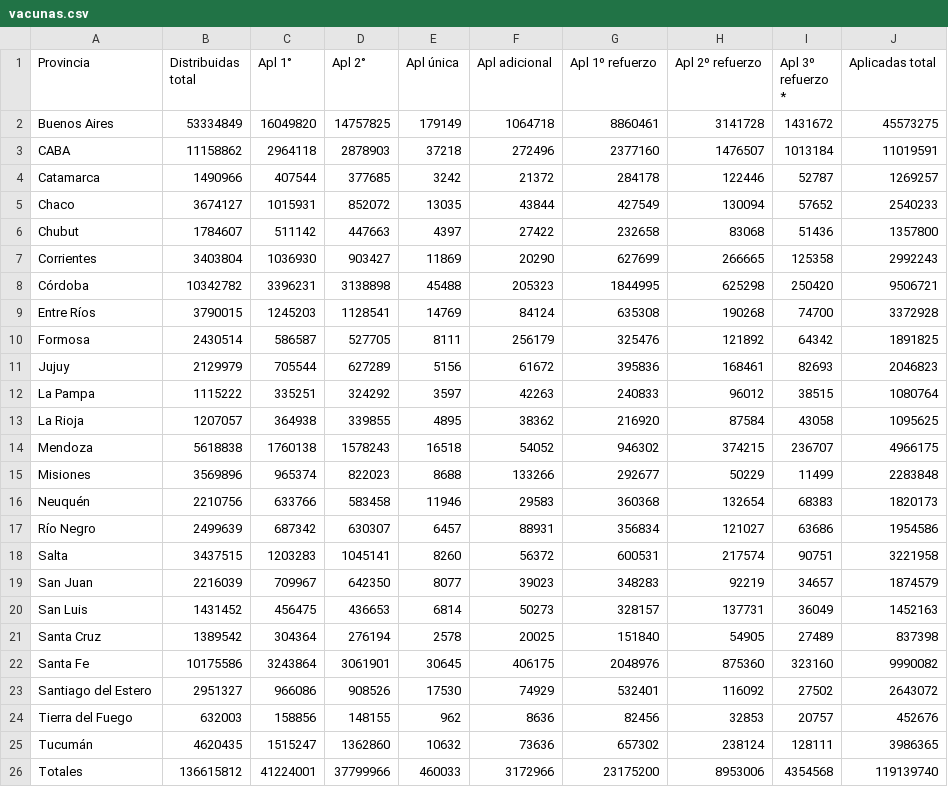
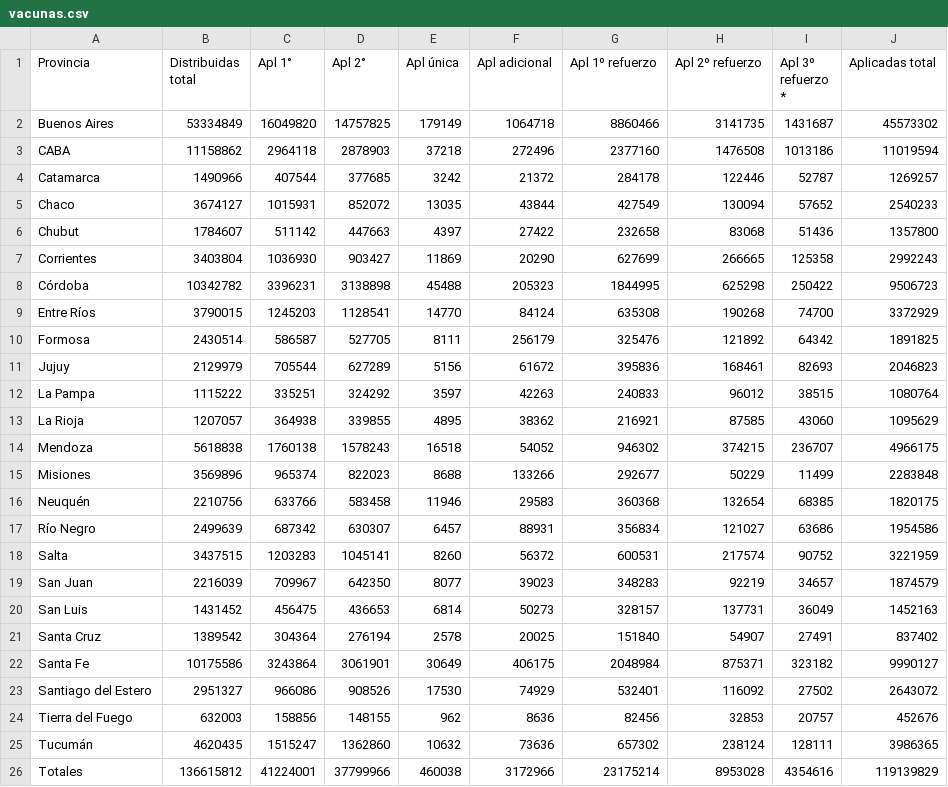
Before and after one commit to j-e-d/datosvacunas, a CSV file: vacunas.csv, drawn as a sheet.

```diff
--- a/vacunas.csv
+++ b/vacunas.csv
@@ -1,4 +1,4 @@
 "Provincia","Distribuidas total","Apl 1°","Apl 2°","Apl única","Apl adicional","Apl 1º refuerzo","Apl 2º refuerzo","Apl 3º refuerzo *","Aplicadas total"
-"Buenos Aires",53334849,16049820,14757825,179149,1064718,8860461,3141728,1431672,45573275
-"CABA",11158862,2964118,2878903,37218,272496,2377160,1476507,1013184,11019591
+"Buenos Aires",53334849,16049820,14757825,179149,1064718,8860466,3141735,1431687,45573302
+"CABA",11158862,2964118,2878903,37218,272496,2377160,1476508,1013186,11019594
 "Catamarca",1490966,407544,377685,3242,21372,284178,122446,52787,1269257
@@ -7,4 +7,4 @@
 "Corrientes",3403804,1036930,903427,11869,20290,627699,266665,125358,2992243
-"Córdoba",10342782,3396231,3138898,45488,205323,1844995,625298,250420,9506721
-"Entre Ríos",3790015,1245203,1128541,14769,84124,635308,190268,74700,3372928
+"Córdoba",10342782,3396231,3138898,45488,205323,1844995,625298,250422,9506723
+"Entre Ríos",3790015,1245203,1128541,14770,84124,635308,190268,74700,3372929
 "Formosa",2430514,586587,527705,8111,256179,325476,121892,64342,1891825
@@ -12,12 +12,12 @@
 "La Pampa",1115222,335251,324292,3597,42263,240833,96012,38515,1080764
-"La Rioja",1207057,364938,339855,4895,38362,216920,87584,43058,1095625
+"La Rioja",1207057,364938,339855,4895,38362,216921,87585,43060,1095629
 "Mendoza",5618838,1760138,1578243,16518,54052,946302,374215,236707,4966175
 "Misiones",3569896,965374,822023,8688,133266,292677,50229,11499,2283848
-"Neuquén",2210756,633766,583458,11946,29583,360368,132654,68383,1820173
+"Neuquén",2210756,633766,583458,11946,29583,360368,132654,68385,1820175
 "Río Negro",2499639,687342,630307,6457,88931,356834,121027,63686,1954586
-"Salta",3437515,1203283,1045141,8260,56372,600531,217574,90751,3221958
+"Salta",3437515,1203283,1045141,8260,56372,600531,217574,90752,3221959
 "San Juan",2216039,709967,642350,8077,39023,348283,92219,34657,1874579
 "San Luis",1431452,456475,436653,6814,50273,328157,137731,36049,1452163
-"Santa Cruz",1389542,304364,276194,2578,20025,151840,54905,27489,837398
-"Santa Fe",10175586,3243864,3061901,30645,406175,2048976,875360,323160,9990082
+"Santa Cruz",1389542,304364,276194,2578,20025,151840,54907,27491,837402
+"Santa Fe",10175586,3243864,3061901,30649,406175,2048984,875371,323182,9990127
 "Santiago del Estero",2951327,966086,908526,17530,74929,532401,116092,27502,2643072
@@ -25,2 +25,2 @@
 "Tucumán",4620435,1515247,1362860,10632,73636,657302,238124,128111,3986365
-"Totales",136615812,41224001,37799966,460033,3172966,23175200,8953006,4354568,119139740
+"Totales",136615812,41224001,37799966,460038,3172966,23175214,8953028,4354616,119139829
```
Also changed, not shown: 2 other files.
